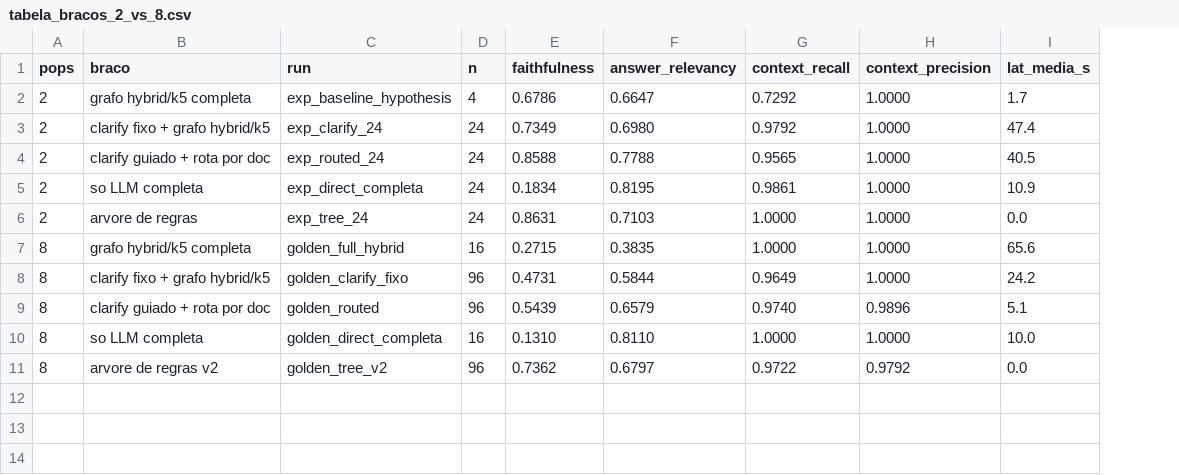
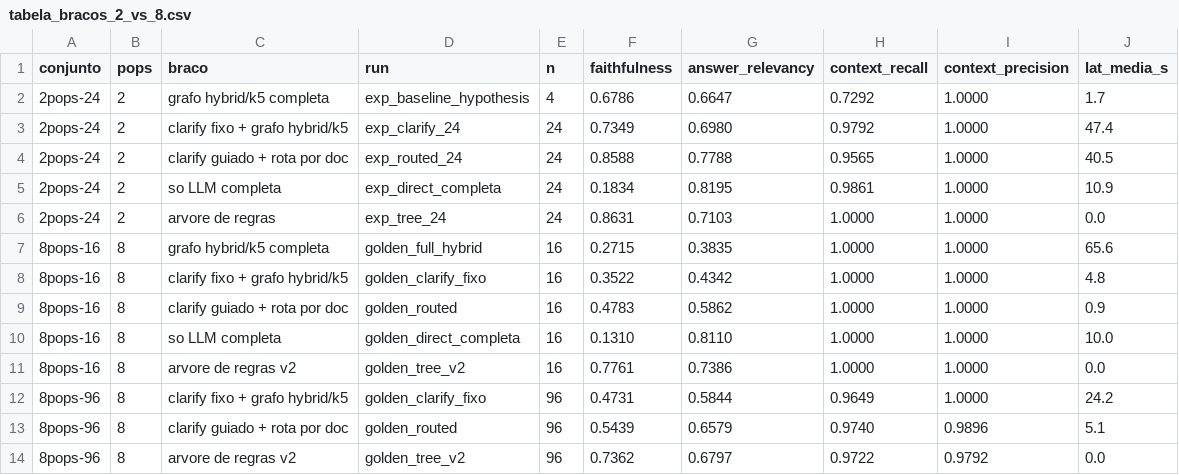
Before and after one commit to fabioomachi/tcc-ia-benchmarking-lightrag, a CSV file: relatorio-tcc/evidencias/tabela_bracos_2_vs_8.csv, drawn as a sheet; the diff names each change by its address in the sheet, - before the commit and + after, or states it on an @@ line.

Commit message:
docs(tcc): adiciona nivel intermediario 8 POPs x 16 golden ao comparativo
Recupera do git os resultados intermediarios (2/POP, golden-00..15)
para clarify_fixo, routed e tree_v2; matriz, grafico e tabela-fonte
passam a 3 conjuntos (2pops-24, 8pops-16, 8pops-96). Evidencias
era8_16_* e cenarios_8pops_16.json; hybrid/direct seguem pendentes
de re-run nos 96.

```diff
--- a/relatorio-tcc/evidencias/tabela_bracos_2_vs_8.csv
+++ b/relatorio-tcc/evidencias/tabela_bracos_2_vs_8.csv
+column A (conjunto), rows 2-7: 2pops-24 | 2pops-24 | 2pops-24 | 2pops-24 | 2pops-24 | 8pops-16; rows 12-14: all 8pops-96
+row 8: 8pops-16 | 8 | clarify fixo + grafo hybrid/k5 | golden_clarify_fixo | 16 | 0.3522 | 0.4342 | 1.0000 | 1.0000 | 4.8
+row 9: 8pops-16 | 8 | clarify guiado + rota por doc | golden_routed | 16 | 0.4783 | 0.5862 | 1.0000 | 1.0000 | 0.9
+row 11: 8pops-16 | 8 | arvore de regras v2 | golden_tree_v2 | 16 | 0.7761 | 0.7386 | 1.0000 | 1.0000 | 0.0
```
Also changed, not shown: 9 other files.
